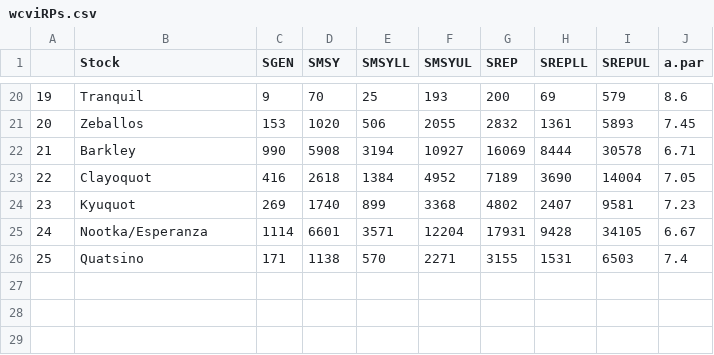
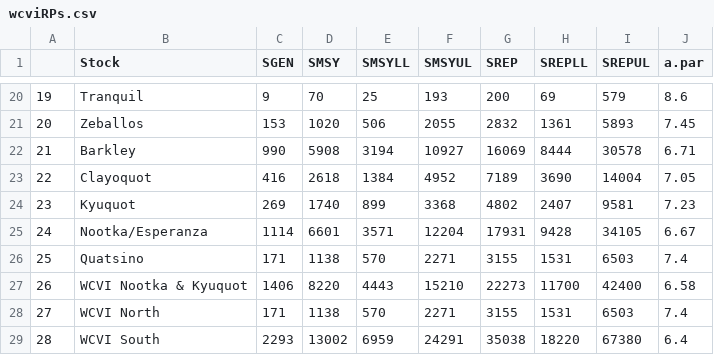
Before and after one commit to carrieholt/Watershed-Area-Model, a CSV file: DataOut/wcviRPs.csv, drawn as a sheet; only a part is shown, gaps mark what is left out; the diff names each change by its address in the sheet, - before the commit and + after, or states it on an @@ line.

```diff
--- a/DataOut/wcviRPs.csv
+++ b/DataOut/wcviRPs.csv
+row 27: 26 | WCVI Nootka & Kyuquot | 1406 | 8220 | 4443 | 15210 | 22273 | 11700 | 42400 | 6.58
+row 28: 27 | WCVI North | 171 | 1138 | 570 | 2271 | 3155 | 1531 | 6503 | 7.4
+row 29: 28 | WCVI South | 2293 | 13002 | 6959 | 24291 | 35038 | 18220 | 67380 | 6.4
```
Also changed, not shown: DataIn/WCVIStocks.csv, DataOut/WCVI_SMSY.csv, 6 other files.
